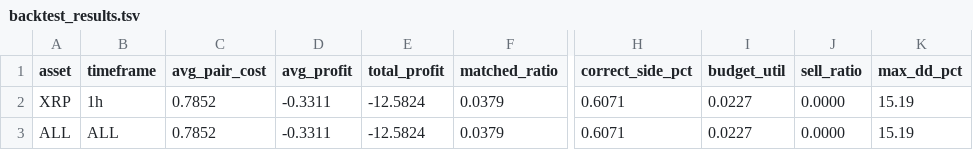
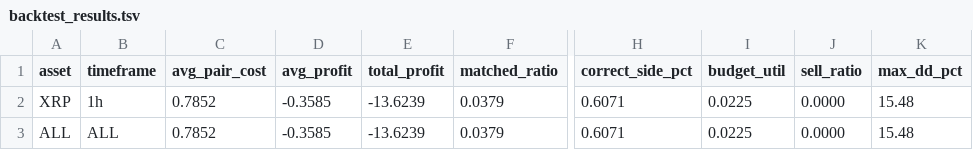
Before and after one commit to mantotan/quant-modelling, a TSV file: autoresearch/dutch/backtest_results.tsv, drawn as a sheet; only a part is shown, gaps mark what is left out; the diff names each change by its address in the sheet, - before the commit and + after, or states it on an @@ line.

```diff
--- a/autoresearch/dutch/backtest_results.tsv
+++ b/autoresearch/dutch/backtest_results.tsv
-D2:D3 (avg_profit): -0.3311
+D2:D3 (avg_profit): -0.3585
-E2:E3 (total_profit): -12.5824
+E2:E3 (total_profit): -13.6239
-I2:I3 (budget_util): 0.0227
+I2:I3 (budget_util): 0.0225
-K2:K3 (max_dd_pct): 15.19
+K2:K3 (max_dd_pct): 15.48
```
Also changed, not shown: autoresearch/dutch/results.tsv, 4 other files.
